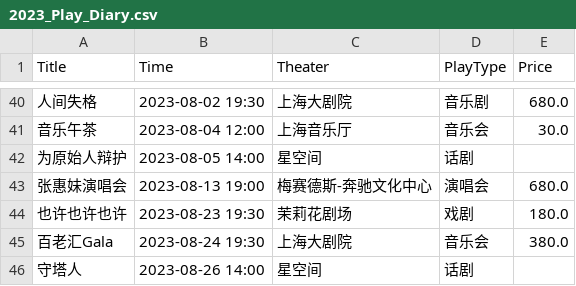
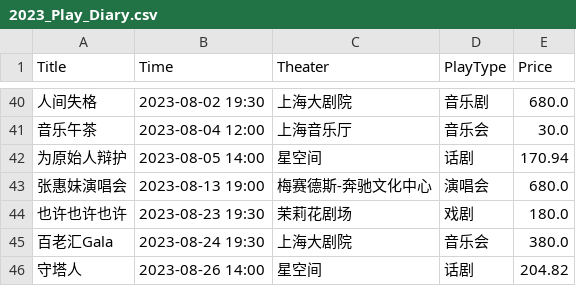
Before and after one commit to philipdongfei/PlayDiary, a CSV file: 2023_Play_Diary.csv, drawn as a sheet; only a part is shown, gaps mark what is left out; the diff covers the shown part only; the diff names each change by its address in the sheet, - before the commit and + after, or states it on an @@ line.

Commit message:
modify 2024 play diary

```diff
--- a/2023_Play_Diary.csv
+++ b/2023_Play_Diary.csv
-E42 (Price): (empty)
+E42 (Price): 170.94
-E46 (Price): (empty)
+E46 (Price): 204.82
```
Also changed, not shown: 7 edited cells elsewhere in this file, 1 other file.
